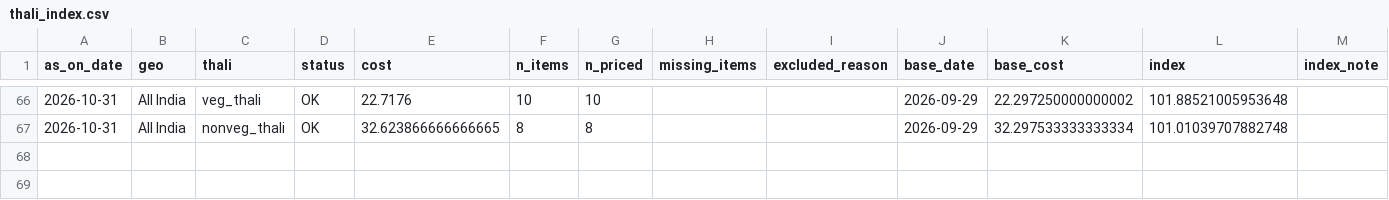
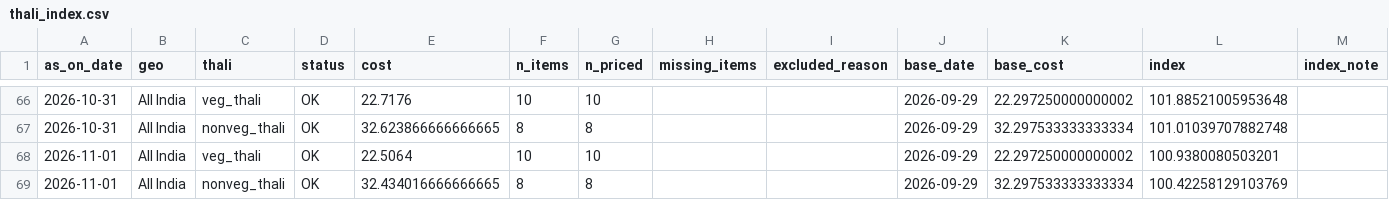
Before and after one commit to shreyasinha1502/thali-flation-index, a CSV file: data/processed/index/thali_index.csv, drawn as a sheet; only a part is shown, gaps mark what is left out.

```diff
--- a/data/processed/index/thali_index.csv
+++ b/data/processed/index/thali_index.csv
@@ -67 +67,3 @@ as_on_date,geo,thali,status,cost,n_items,n_priced,missing_items,excluded_reason,
 2026-10-31,All India,nonveg_thali,OK,32.623866666666665,8,8,,,2026-09-29,32.297533333333334,101.01039707882748,
+2026-11-01,All India,veg_thali,OK,22.5064,10,10,,,2026-09-29,22.297250000000002,100.9380080503201,
+2026-11-01,All India,nonveg_thali,OK,32.434016666666665,8,8,,,2026-09-29,32.297533333333334,100.42258129103769,
```
Also changed, not shown: data/processed/index/components.csv, data/processed/index/dq_panel.csv, 5 other files.
